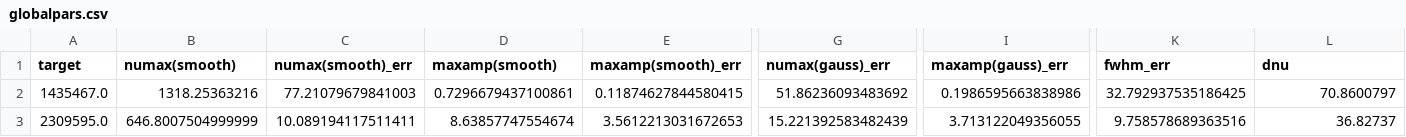
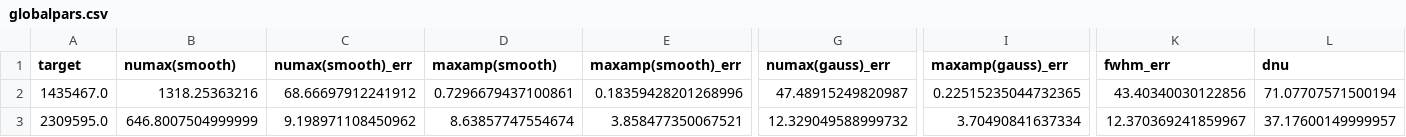
Before and after one commit to ashleychontos/pySYD, a CSV file: Files/globalpars.csv, drawn as a sheet; only a part is shown, gaps mark what is left out; the diff names each change by its address in the sheet, - before the commit and + after, or states it on an @@ line.

Commit message:
Added little subroutine to find the best dnu given the value found from the ACF. Similar in the sense to a step-echelle but uses information from the collapsed echelle to determine dnu.

```diff
--- a/Files/globalpars.csv
+++ b/Files/globalpars.csv
-C2 (numax(smooth)_err): 77.21079679841003
+C2 (numax(smooth)_err): 68.66697912241912
-E2 (maxamp(smooth)_err): 0.11874627844580415
+E2 (maxamp(smooth)_err): 0.18359428201268996
-G2 (numax(gauss)_err): 51.86236093483692
+G2 (numax(gauss)_err): 47.48915249820987
-I2 (maxamp(gauss)_err): 0.1986595663838986
+I2 (maxamp(gauss)_err): 0.22515235044732365
-K2 (fwhm_err): 32.792937535186425
+K2 (fwhm_err): 43.40340030122856
-L2 (dnu): 70.8600797
+L2 (dnu): 71.07707571500194
-C3 (numax(smooth)_err): 10.089194117511411
+C3 (numax(smooth)_err): 9.198971108450962
-E3 (maxamp(smooth)_err): 3.5612213031672653
+E3 (maxamp(smooth)_err): 3.858477350067521
-G3 (numax(gauss)_err): 15.221392583482439
+G3 (numax(gauss)_err): 12.329049588999732
-I3 (maxamp(gauss)_err): 3.713122049356055
+I3 (maxamp(gauss)_err): 3.70490841637334
-K3 (fwhm_err): 9.758578689363516
+K3 (fwhm_err): 12.370369241859967
-L3 (dnu): 36.82737
+L3 (dnu): 37.17600149999957
```
Also changed, not shown: Files/results/1435467/1435467_globalpars.csv, Files/results/2309595/2309595_globalpars.csv, 5 other files.
